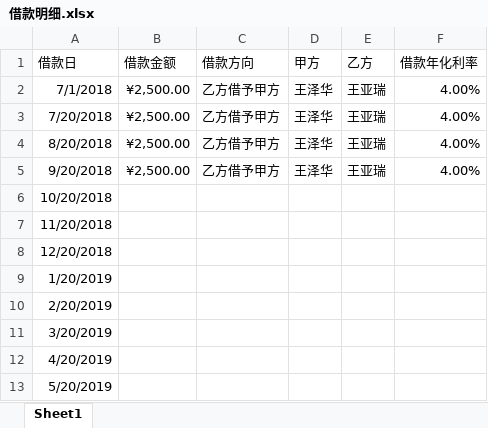
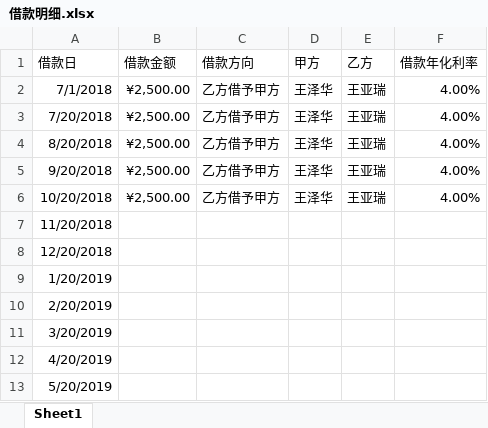
Before and after one commit to twelvegit/loan, an Excel workbook: 借款明细.xlsx, sheet Sheet1, drawn as a sheet; only a part is shown; values as stored, in another font and other column widths than the file's, no borders; the diff names each change by its address in the sheet, - before the commit and + after, or states it on an @@ line.

Commit message:
第5次

```diff
--- a/借款明细.xlsx (sheet Sheet1)
+++ b/借款明细.xlsx (sheet Sheet1)
-B6 (借款金额): (empty)
+B6 (借款金额): ¥2,500.00
-C6 (借款方向): (empty)
+C6 (借款方向): 乙方借予甲方
-D6 (甲方): (empty)
+D6 (甲方): 王泽华
-E6 (乙方): (empty)
+E6 (乙方): 王亚瑞
-F6 (借款年化利率): (empty)
+F6 (借款年化利率): 4.00%
```
